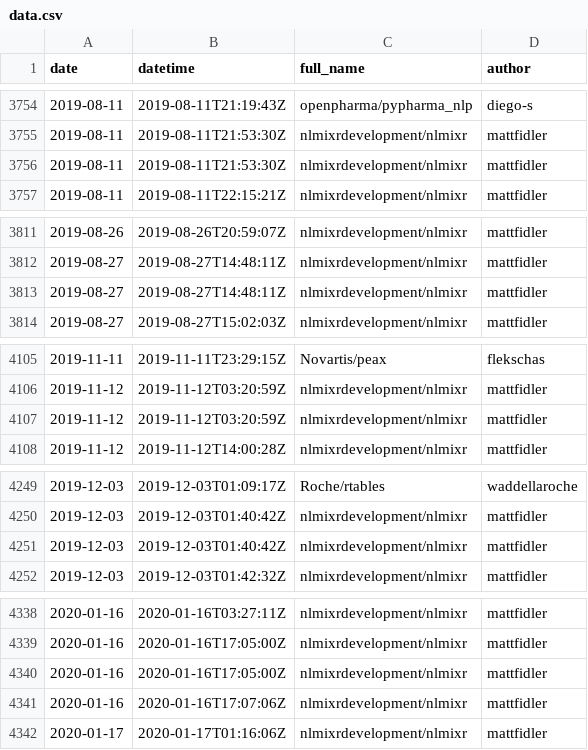
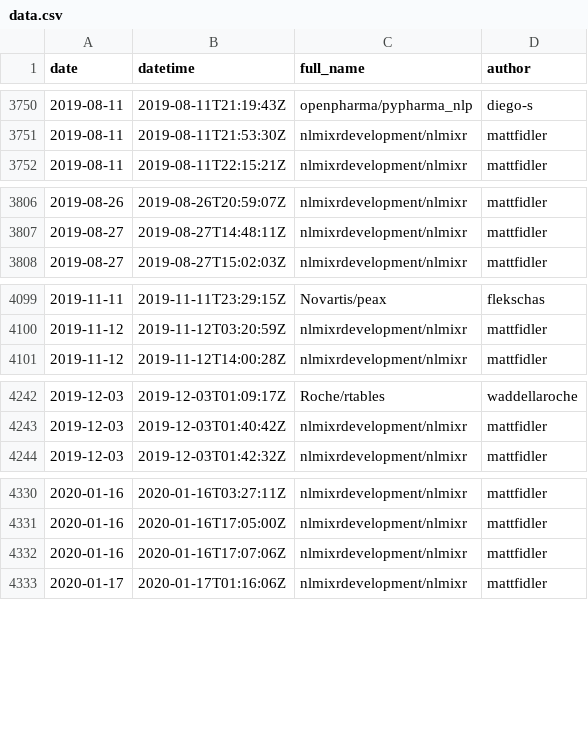
Before and after one commit to openpharma/openpharma_log, a CSV file: all-commits/data.csv, drawn as a sheet; only a part is shown, gaps mark what is left out; the diff covers the shown part only; the diff names each change by its address in the sheet, - before the commit and + after, or states it on an @@ line.

```diff
--- a/all-commits/data.csv
+++ b/all-commits/data.csv
-row 3756: 2019-08-11 | 2019-08-11T21:53:30Z | nlmixrdevelopment/nlmixr | mattfidler
-row 3813: 2019-08-27 | 2019-08-27T14:48:11Z | nlmixrdevelopment/nlmixr | mattfidler
-row 4107: 2019-11-12 | 2019-11-12T03:20:59Z | nlmixrdevelopment/nlmixr | mattfidler
-row 4251: 2019-12-03 | 2019-12-03T01:40:42Z | nlmixrdevelopment/nlmixr | mattfidler
-row 4340: 2020-01-16 | 2020-01-16T17:05:00Z | nlmixrdevelopment/nlmixr | mattfidler
```
Also changed, not shown: 9 removed rows elsewhere in this file, 3 other files.
